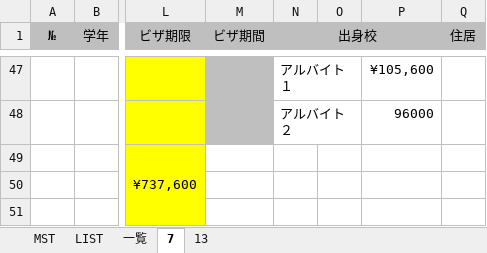
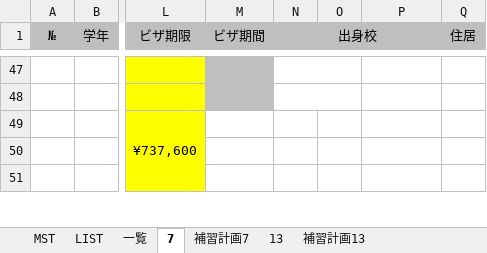
Before and after one commit to yuedackg/hokou, an Excel workbook: 生徒指導_大橋校（２年：植田AM）.xlsx, sheet 7, drawn as a sheet; only a part is shown, gaps mark what is left out; values as stored, in another font and other column widths than the file's, no borders; the diff covers the shown part only; the diff names each change by its address in the sheet, - before the commit and + after, or states it on an @@ line.

```diff
--- a/生徒指導_大橋校（２年：植田AM）.xlsx (sheet 7)
+++ b/生徒指導_大橋校（２年：植田AM）.xlsx (sheet 7)
+sheet tab: 補習計画7
+sheet tab: 補習計画13
-N47 (出身校): アルバイト１
+N47 (出身校): (empty)
-P47: ¥105,600
+P47: (empty)
-N48 (出身校): アルバイト２
+N48 (出身校): (empty)
-P48: 96000
+P48: (empty)
```
Also changed, not shown: 31 edited cells elsewhere in this sheet, 生徒指導_大橋校（２年：植田PM）.xlsx, 2 other files.
